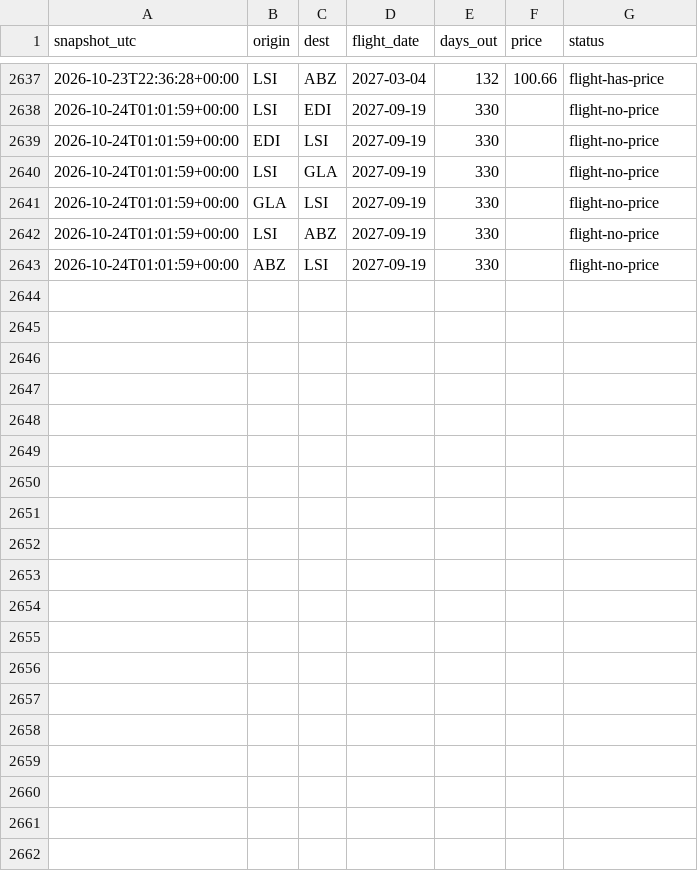
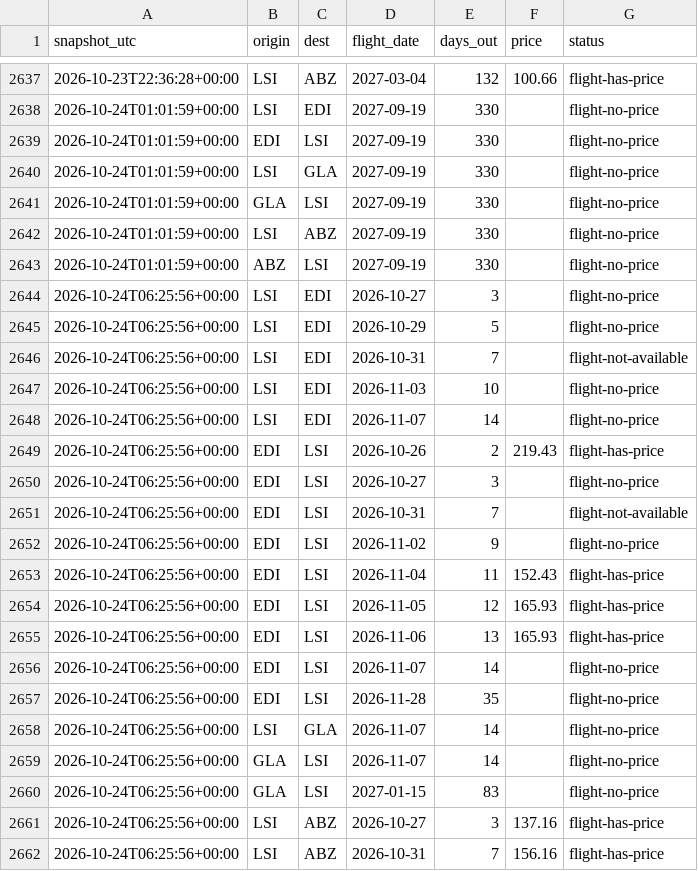
Before and after one commit to ShetlandJ/loganair-tracker, a CSV file: data/fares_ads.csv, drawn as a sheet; only a part is shown, gaps mark what is left out; the diff covers the shown part only; the diff names each change by its address in the sheet, - before the commit and + after, or states it on an @@ line.

```diff
--- a/data/fares_ads.csv
+++ b/data/fares_ads.csv
+row 2644: 2026-10-24T06:25:56+00:00 | LSI | EDI | 2026-10-27 | 3 |  | flight-no-price
+row 2645: 2026-10-24T06:25:56+00:00 | LSI | EDI | 2026-10-29 | 5 |  | flight-no-price
+row 2646: 2026-10-24T06:25:56+00:00 | LSI | EDI | 2026-10-31 | 7 |  | flight-not-available
+row 2647: 2026-10-24T06:25:56+00:00 | LSI | EDI | 2026-11-03 | 10 |  | flight-no-price
+row 2648: 2026-10-24T06:25:56+00:00 | LSI | EDI | 2026-11-07 | 14 |  | flight-no-price
+row 2649: 2026-10-24T06:25:56+00:00 | EDI | LSI | 2026-10-26 | 2 | 219.43 | flight-has-price
+row 2650: 2026-10-24T06:25:56+00:00 | EDI | LSI | 2026-10-27 | 3 |  | flight-no-price
+row 2651: 2026-10-24T06:25:56+00:00 | EDI | LSI | 2026-10-31 | 7 |  | flight-not-available
+row 2652: 2026-10-24T06:25:56+00:00 | EDI | LSI | 2026-11-02 | 9 |  | flight-no-price
+row 2653: 2026-10-24T06:25:56+00:00 | EDI | LSI | 2026-11-04 | 11 | 152.43 | flight-has-price
+row 2654: 2026-10-24T06:25:56+00:00 | EDI | LSI | 2026-11-05 | 12 | 165.93 | flight-has-price
+row 2655: 2026-10-24T06:25:56+00:00 | EDI | LSI | 2026-11-06 | 13 | 165.93 | flight-has-price
+row 2656: 2026-10-24T06:25:56+00:00 | EDI | LSI | 2026-11-07 | 14 |  | flight-no-price
+row 2657: 2026-10-24T06:25:56+00:00 | EDI | LSI | 2026-11-28 | 35 |  | flight-no-price
+row 2658: 2026-10-24T06:25:56+00:00 | LSI | GLA | 2026-11-07 | 14 |  | flight-no-price
+row 2659: 2026-10-24T06:25:56+00:00 | GLA | LSI | 2026-11-07 | 14 |  | flight-no-price
+row 2660: 2026-10-24T06:25:56+00:00 | GLA | LSI | 2027-01-15 | 83 |  | flight-no-price
+row 2661: 2026-10-24T06:25:56+00:00 | LSI | ABZ | 2026-10-27 | 3 | 137.16 | flight-has-price
+row 2662: 2026-10-24T06:25:56+00:00 | LSI | ABZ | 2026-10-31 | 7 | 156.16 | flight-has-price
```
Also changed, not shown: 12 added rows elsewhere in this file, data/fares.csv, data/runs.csv.
